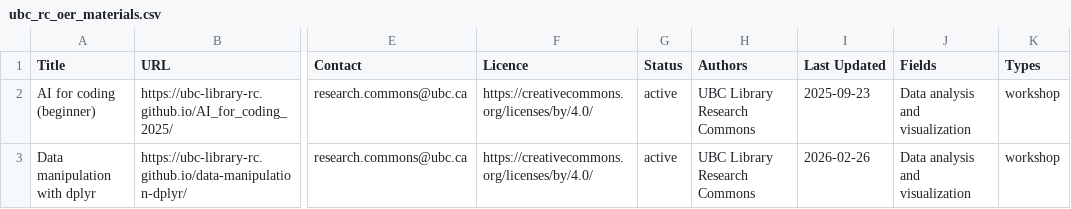
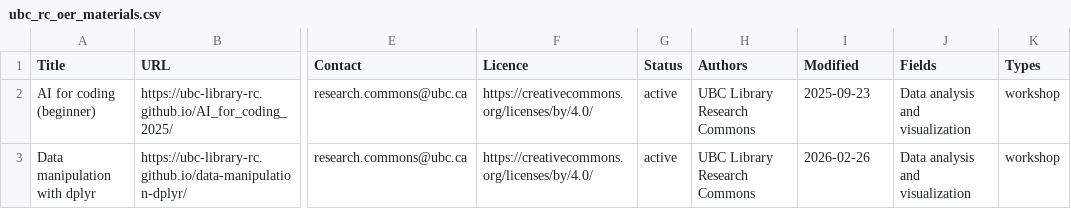
Before and after one commit to ubc-library-rc/rdm, a CSV file: content/assets/templates/ubc_rc_oer_materials.csv, drawn as a sheet; only a part is shown, gaps mark what is left out; the diff names each change by its address in the sheet, - before the commit and + after, or states it on an @@ line.

Commit message:
Update ubc_rc_oer_materials.csv
Changed date to 'Modified'

```diff
--- a/content/assets/templates/ubc_rc_oer_materials.csv
+++ b/content/assets/templates/ubc_rc_oer_materials.csv
-I1: Last Updated
+I1: Modified
```
